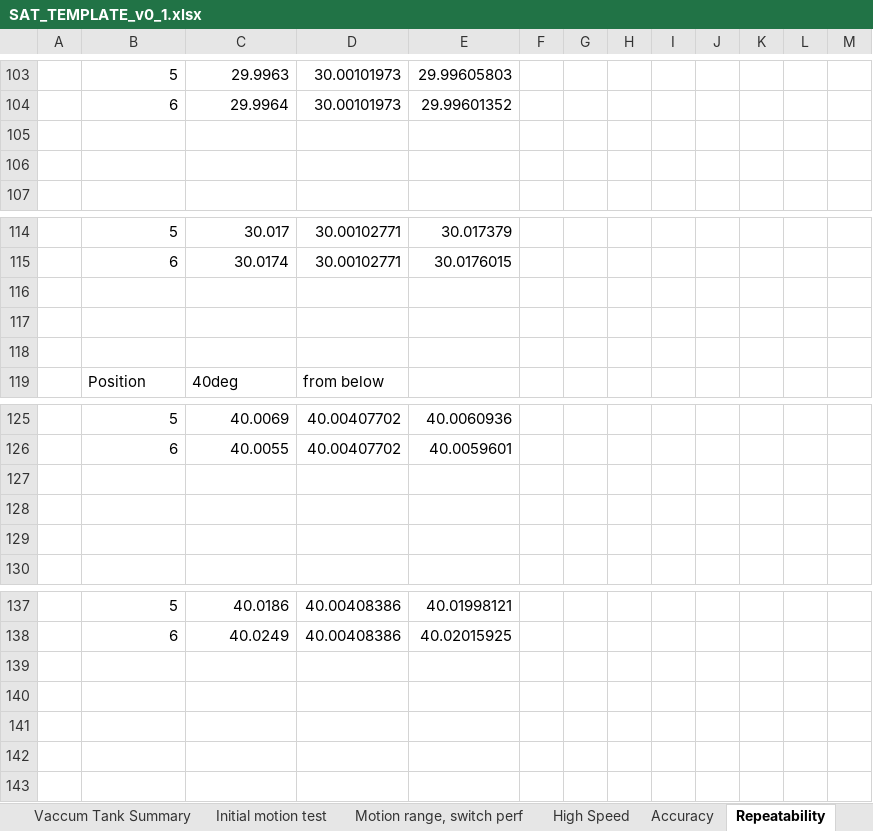
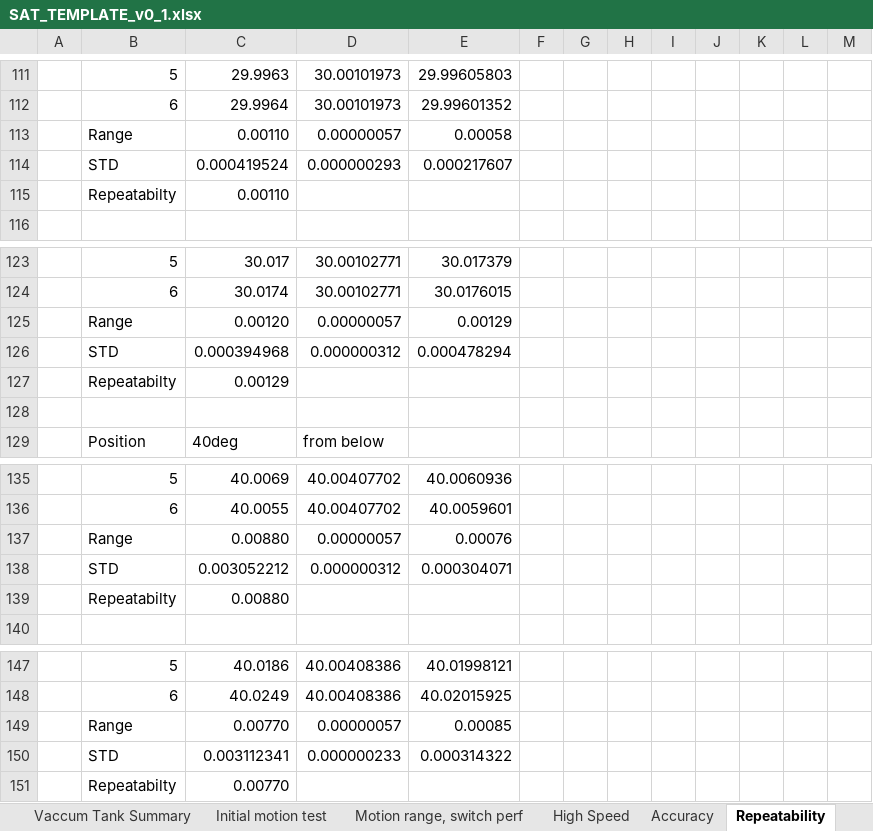
Before and after one commit to anderssandstrom/ecmc_bifrost_vac_tank_sat, an Excel workbook: docs/testplan/SAT_TEMPLATE_v0_1.xlsx, sheet Repeatability, drawn as a sheet; only a part is shown, gaps mark what is left out; values as stored, in another font and other column widths than the file's, no cell formats; addresses are those after the commit; the diff covers the shown part only; the diff names each change by its address in the sheet, - before the commit and + after, or states it on an @@ line.

Commit message:
Update excel system repeatability table

```diff
--- a/docs/testplan/SAT_TEMPLATE_v0_1.xlsx (sheet Repeatability)
+++ b/docs/testplan/SAT_TEMPLATE_v0_1.xlsx (sheet Repeatability)
-row 113: (empty)
+row 113:  | Range | 0.00110 | 0.00000057 | 0.00058
-row 114: (empty)
+row 114:  | STD | 0.000419524 | 0.000000293 | 0.000217607
+row 115:  | Repeatabilty | 0.00110
-row 125: (empty)
+row 125:  | Range | 0.00120 | 0.00000057 | 0.00129
-row 126: (empty)
+row 126:  | STD | 0.000394968 | 0.000000312 | 0.000478294
+row 127:  | Repeatabilty | 0.00129
-row 137: (empty)
+row 137:  | Range | 0.00880 | 0.00000057 | 0.00076
-row 138: (empty)
+row 138:  | STD | 0.003052212 | 0.000000312 | 0.000304071
-row 139: (empty)
+row 139:  | Repeatabilty | 0.00880
+row 149:  | Range | 0.00770 | 0.00000057 | 0.00085
+row 150:  | STD | 0.003112341 | 0.000000233 | 0.000314322
+row 151:  | Repeatabilty | 0.00770
```
Also changed, not shown: 8 added rows and 81 edited cells elsewhere in this sheet, cell formats.
